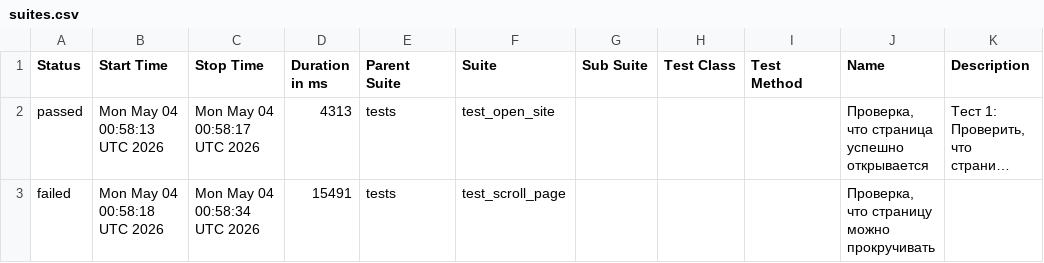
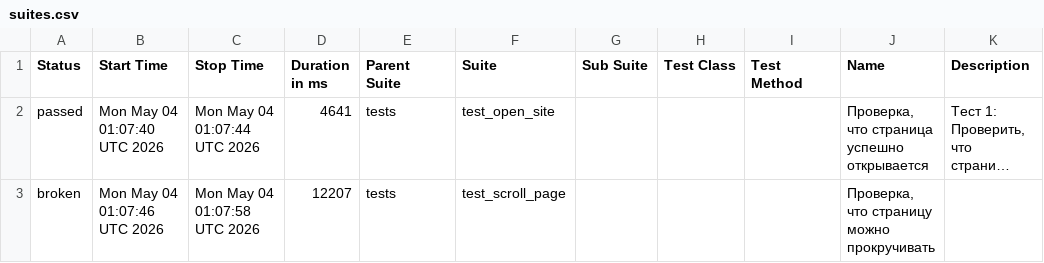
Before and after one commit to TigrRooT/playwright-tests, a CSV file: data/suites.csv, drawn as a sheet; long unchanged cells end in …; the diff names each change by its address in the sheet, - before the commit and + after, or states it on an @@ line.

```diff
--- a/data/suites.csv
+++ b/data/suites.csv
-B2 (Start Time): Mon May 04 00:58:13 UTC 2026
+B2 (Start Time): Mon May 04 01:07:40 UTC 2026
-C2 (Stop Time): Mon May 04 00:58:17 UTC 2026
+C2 (Stop Time): Mon May 04 01:07:44 UTC 2026
-D2 (Duration in ms): 4313
+D2 (Duration in ms): 4641
-A3 (Status): failed
+A3 (Status): broken
-B3 (Start Time): Mon May 04 00:58:18 UTC 2026
+B3 (Start Time): Mon May 04 01:07:46 UTC 2026
-C3 (Stop Time): Mon May 04 00:58:34 UTC 2026
+C3 (Stop Time): Mon May 04 01:07:58 UTC 2026
-D3 (Duration in ms): 15491
+D3 (Duration in ms): 12207
```
Also changed, not shown: data/behaviors.csv, 27 other files.
